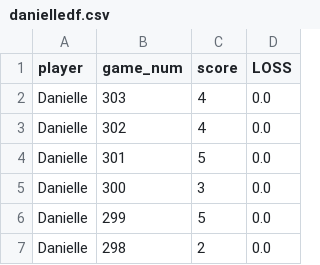
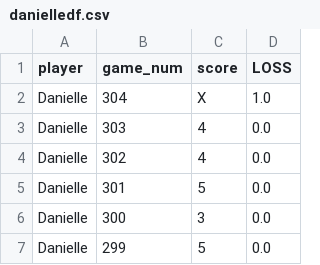
Before and after one commit to MichaelHarnett/WORDLEscoreboard, a CSV file: tables/danielledf.csv, drawn as a sheet; only a part is shown; the shorter side is filled out with more unchanged rows; the diff names each change by its address in the sheet, - before the commit and + after, or states it on an @@ line.

Commit message:
adding total score pie chart

```diff
--- a/tables/danielledf.csv
+++ b/tables/danielledf.csv
+row 2: Danielle | 304 | X | 1.0
```
Also changed, not shown: tables/chrisdf.csv, tables/michaeldf.csv, 3 other files.
